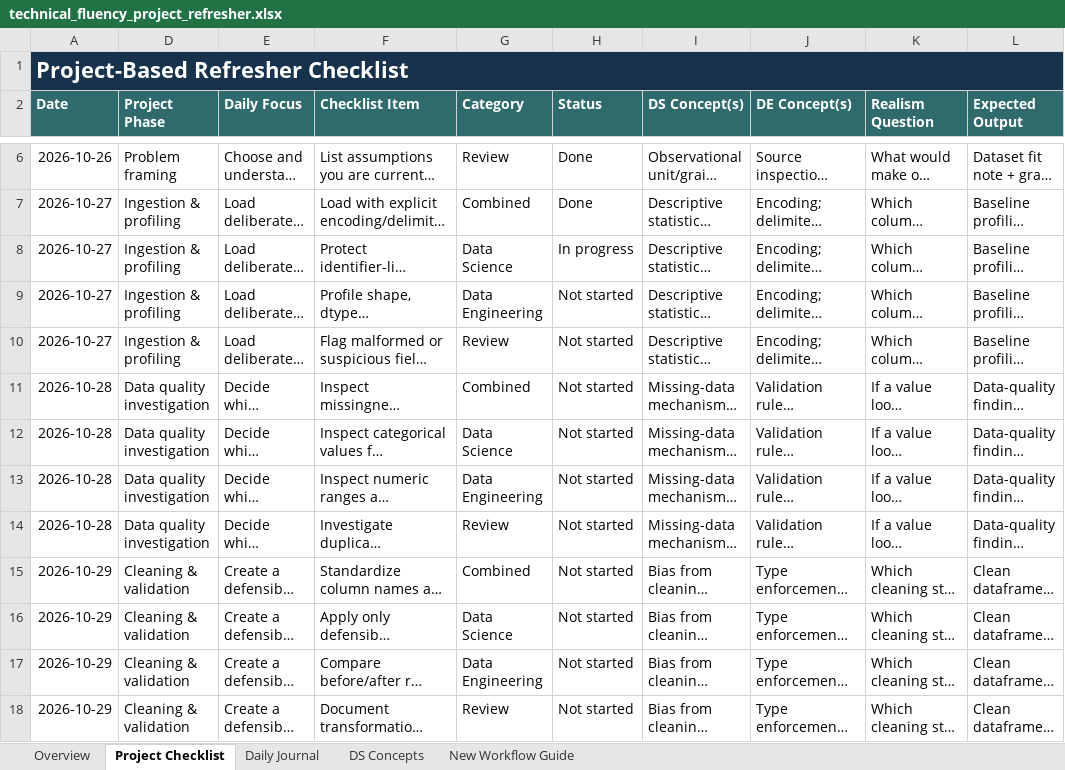
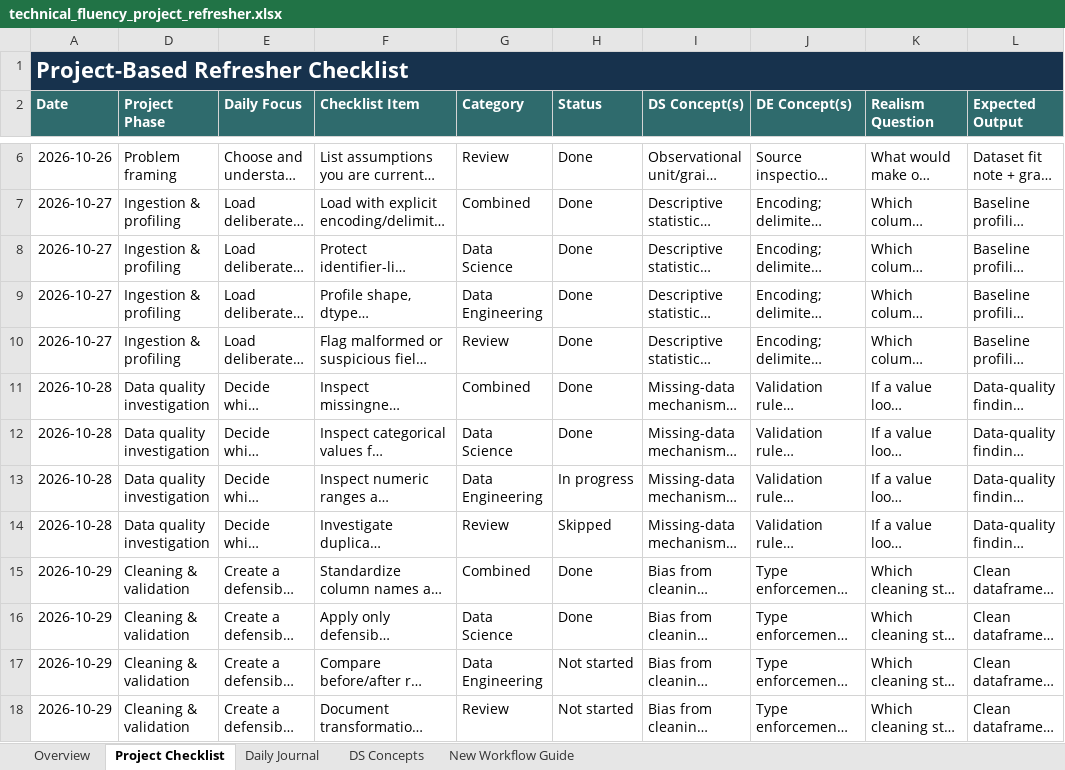
Before and after one commit to Sebastian-Saverino/school-analytics-report-practice, an Excel workbook: technical_fluency_project_refresher.xlsx, sheet Project Checklist, drawn as a sheet; only a part is shown, gaps mark what is left out; long unchanged cells end in …; values as stored, in another font and other column widths than the file's, no borders; conditional formats and table styles not drawn; the diff names each change by its address in the sheet, - before the commit and + after, or states it on an @@ line.

```diff
--- a/technical_fluency_project_refresher.xlsx (sheet Project Checklist)
+++ b/technical_fluency_project_refresher.xlsx (sheet Project Checklist)
-H8 (Status): In progress
+H8 (Status): Done
-H9:H12 (Status): Not started
+H9:H12 (Status): Done
-H13 (Status): Not started
+H13 (Status): In progress
-H14 (Status): Not started
+H14 (Status): Skipped
-H15:H16 (Status): Not started
+H15:H16 (Status): Done
```
Also changed, not shown: sheet Daily Journal, sheet Overview, charts or pictures, 1 other file.
